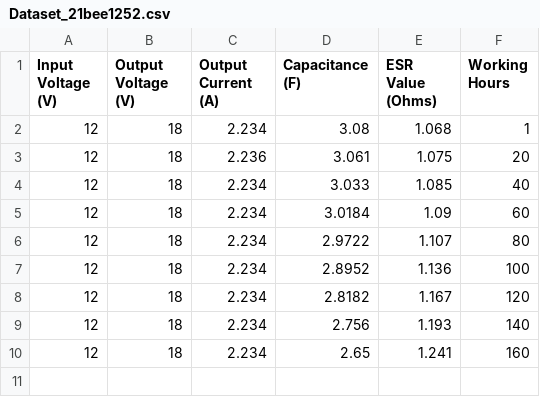
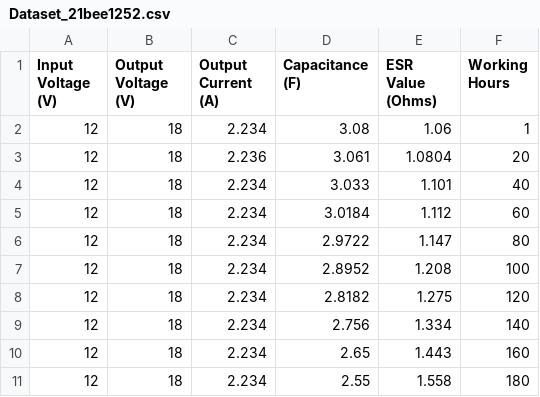
Before and after one commit to harshdev19/ESR_Capacitor, a CSV file: Dataset_21bee1252.csv, drawn as a sheet.

Commit message:
Add files via upload

```diff
--- a/Dataset_21bee1252.csv
+++ b/Dataset_21bee1252.csv
@@ -1,10 +1,11 @@
 Input Voltage (V),Output Voltage (V),Output Current (A),Capacitance (F),ESR Value (Ohms),Working Hours
-12,18,2.234,3.08,1.068,1
-12,18,2.236,3.061,1.075,20
-12,18,2.234,3.033,1.085,40
-12,18,2.234,3.0184,1.09,60
-12,18,2.234,2.9722,1.107,80
-12,18,2.234,2.8952,1.136,100
-12,18,2.234,2.8182,1.167,120
-12,18,2.234,2.756,1.193,140
-12,18,2.234,2.65,1.241,160
+12,18,2.234,3.08,1.06,1
+12,18,2.236,3.061,1.0804,20
+12,18,2.234,3.033,1.101,40
+12,18,2.234,3.0184,1.112,60
+12,18,2.234,2.9722,1.147,80
+12,18,2.234,2.8952,1.208,100
+12,18,2.234,2.8182,1.275,120
+12,18,2.234,2.756,1.334,140
+12,18,2.234,2.65,1.443,160
+12,18,2.234,2.55,1.558,180
```
